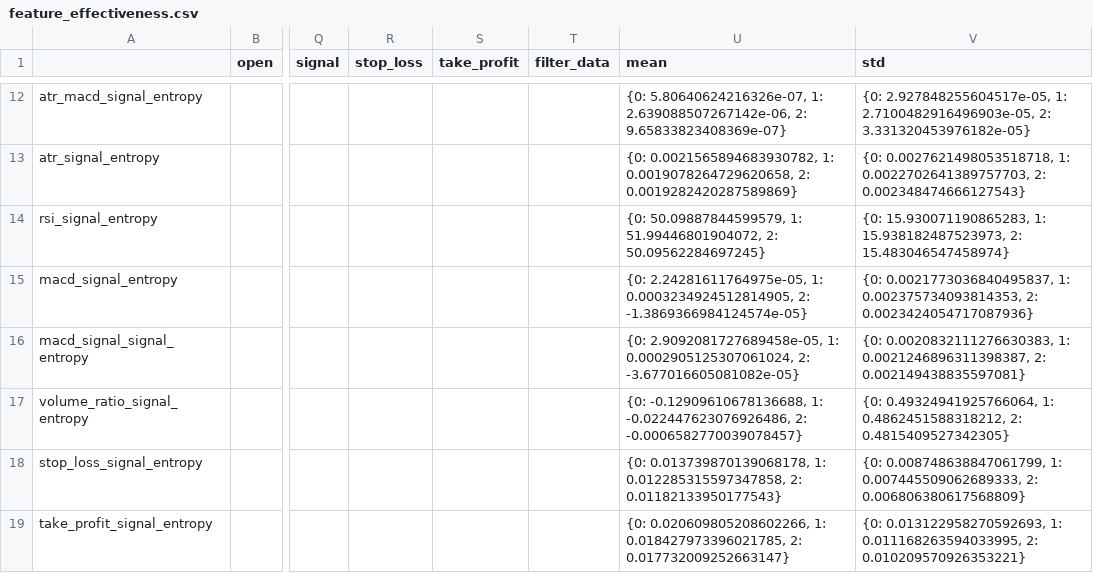
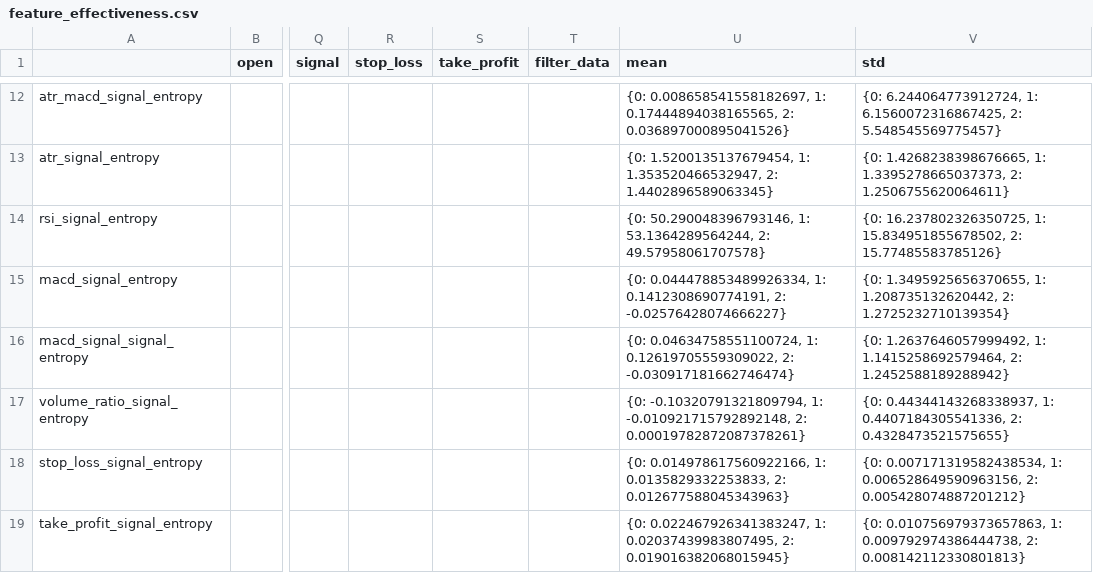
Before and after one commit to Jeremyzzzzz/AutoTrader, a CSV file: feature_effectiveness.csv, drawn as a sheet; only a part is shown, gaps mark what is left out; the diff covers the shown part only; the diff names each change by its address in the sheet, - before the commit and + after, or states it on an @@ line.

```diff
--- a/feature_effectiveness.csv
+++ b/feature_effectiveness.csv
-U12 (mean): {0: 5.80640624216326e-07, 1: 2.639088507267142e-06, 2: 9.65833823408369e-07}
+U12 (mean): {0: 0.008658541558182697, 1: 0.17444894038165565, 2: 0.036897000895041526}
-V12 (std): {0: 2.927848255604517e-05, 1: 2.7100482916496903e-05, 2: 3.331320453976182e-05}
+V12 (std): {0: 6.244064773912724, 1: 6.1560072316867425, 2: 5.548545569775457}
-U13 (mean): {0: 0.0021565894683930782, 1: 0.0019078264729620658, 2: 0.0019282420287589869}
+U13 (mean): {0: 1.5200135137679454, 1: 1.353520466532947, 2: 1.4402896589063345}
-V13 (std): {0: 0.0027621498053518718, 1: 0.0022702641389757703, 2: 0.002348474666127543}
+V13 (std): {0: 1.4268238398676665, 1: 1.3395278665037373, 2: 1.2506755620064611}
-U14 (mean): {0: 50.09887844599579, 1: 51.99446801904072, 2: 50.09562284697245}
+U14 (mean): {0: 50.290048396793146, 1: 53.1364289564244, 2: 49.57958061707578}
-V14 (std): {0: 15.930071190865283, 1: 15.938182487523973, 2: 15.483046547458974}
+V14 (std): {0: 16.237802326350725, 1: 15.834951855678502, 2: 15.77485583785126}
-U15 (mean): {0: 2.24281611764975e-05, 1: 0.0003234924512814905, 2: -1.3869366984124574e-05}
+U15 (mean): {0: 0.044478853489926334, 1: 0.1412308690774191, 2: -0.02576428074666227}
-V15 (std): {0: 0.0021773036840495837, 1: 0.002375734093814353, 2: 0.0023424054717087936}
+V15 (std): {0: 1.3495925656370655, 1: 1.208735132620442, 2: 1.2725232710139354}
-U16 (mean): {0: 2.9092081727689458e-05, 1: 0.0002905125307061024, 2: -3.677016605081082e-05}
+U16 (mean): {0: 0.04634758551100724, 1: 0.12619705559309022, 2: -0.030917181662746474}
-V16 (std): {0: 0.0020832111276630383, 1: 0.0021246896311398387, 2: 0.002149438835597081}
+V16 (std): {0: 1.2637646057999492, 1: 1.1415258692579464, 2: 1.2452588189288942}
-U17 (mean): {0: -0.12909610678136688, 1: -0.022447623076926486, 2: -0.0006582770039078457}
+U17 (mean): {0: -0.10320791321809794, 1: -0.010921715792892148, 2: 0.00019782872087378261}
-V17 (std): {0: 0.49324941925766064, 1: 0.4862451588318212, 2: 0.4815409527342305}
+V17 (std): {0: 0.44344143268338937, 1: 0.4407184305541336, 2: 0.4328473521575655}
-U18 (mean): {0: 0.013739870139068178, 1: 0.012285315597347858, 2: 0.01182133950177543}
+U18 (mean): {0: 0.014978617560922166, 1: 0.0135829332253833, 2: 0.012677588045343963}
-V18 (std): {0: 0.008748638847061799, 1: 0.007445509062689333, 2: 0.006806380617568809}
+V18 (std): {0: 0.007171319582438534, 1: 0.006528649590963156, 2: 0.005428074887201212}
-U19 (mean): {0: 0.020609805208602266, 1: 0.018427973396021785, 2: 0.017732009252663147}
+U19 (mean): {0: 0.022467926341383247, 1: 0.02037439983807495, 2: 0.019016382068015945}
-V19 (std): {0: 0.013122958270592693, 1: 0.011168263594033995, 2: 0.010209570926353221}
+V19 (std): {0: 0.010756979373657863, 1: 0.009792974386444738, 2: 0.008142112330801813}
```
Also changed, not shown: 36 edited cells elsewhere in this file, 11 other files.
